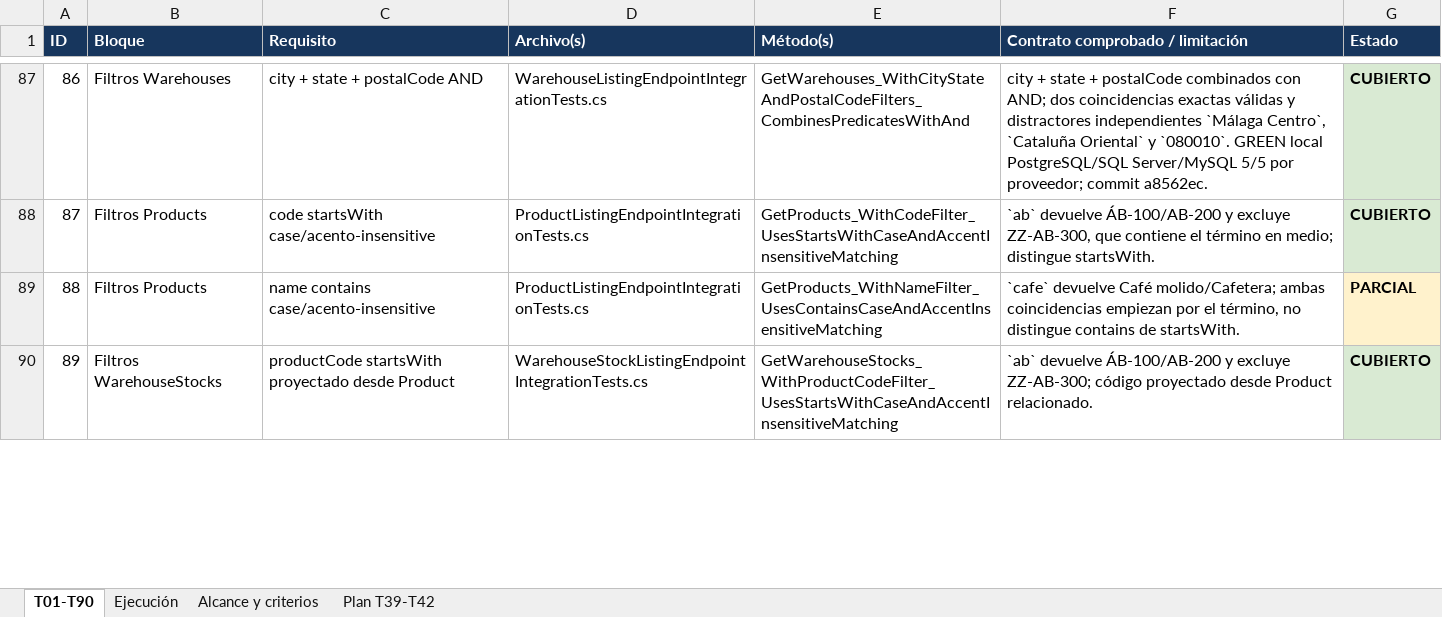
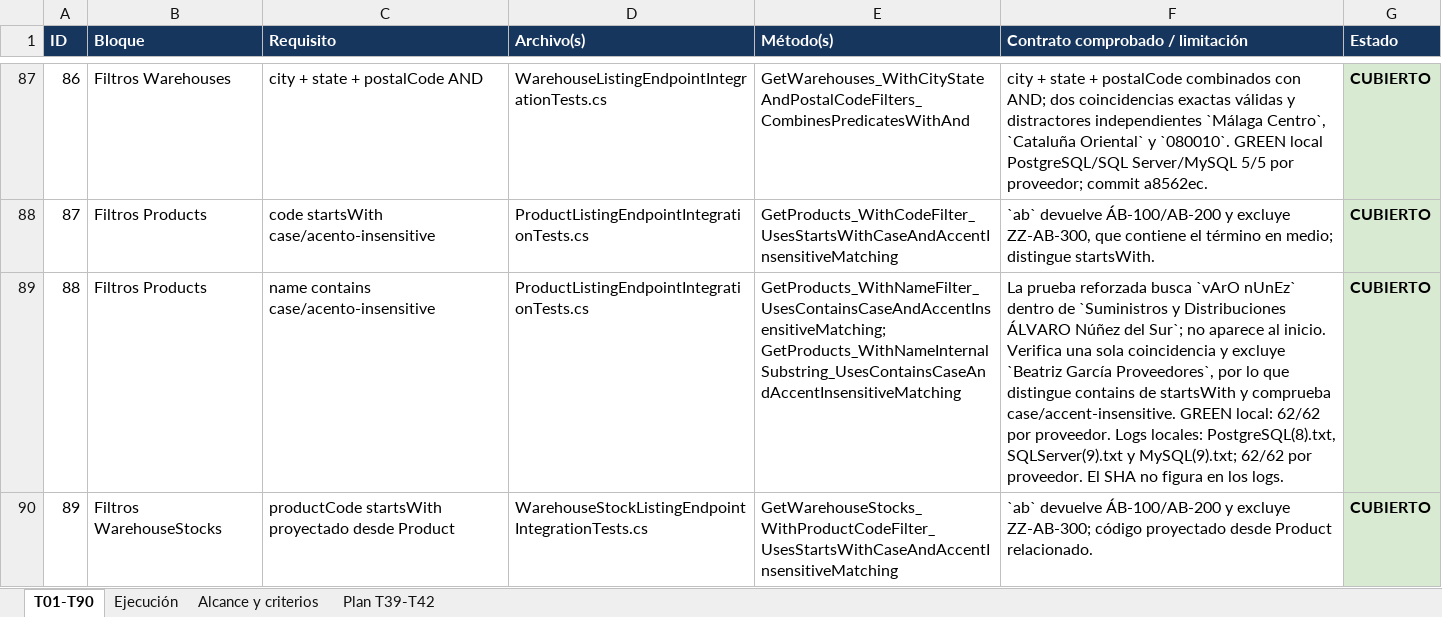
Before and after one commit to Kukulcan-Software-Designer/KUKULCAN.SharedKernel.Example, an Excel workbook: Documentation/Functional/Issue_8_T01-T90_Traceability.xlsx, sheet T01-T90, drawn as a sheet; only a part is shown, gaps mark what is left out; values as stored, in another font and other column widths than the file's, no borders; conditional formats and table styles not drawn; the diff covers the shown part only; the diff names each change by its address in the sheet, - before the commit and + after, or states it on an @@ line.

```diff
--- a/Documentation/Functional/Issue_8_T01-T90_Traceability.xlsx (sheet T01-T90)
+++ b/Documentation/Functional/Issue_8_T01-T90_Traceability.xlsx (sheet T01-T90)
-E89 (Método(s)): GetProducts_WithNameFilter_UsesContainsCaseAndAccentInsensitiveMatching
+E89 (Método(s)): GetProducts_WithNameFilter_UsesContainsCaseAndAccentInsensitiveMatching; GetProducts_WithNameInternalSubstring_UsesContainsCaseAndAccentInsensitiveMatching
-F89 (Contrato comprobado / limitación): `cafe` devuelve Café molido/Cafetera; ambas coincidencias empiezan por el término, no distingue contains de startsWith.
+F89 (Contrato comprobado / limitación): La prueba reforzada busca `vArO nUnEz` dentro de `Suministros y Distribuciones ÁLVARO Núñez del Sur`; no aparece al inicio. Verifica una sola coincidencia y excluye `Beatriz García Proveedores`, por lo que distingue contains de startsWith y comprueba case/accent-insensitive. GREEN local: 62/62 por proveedor. Logs locales: PostgreSQL(8).txt, SQLServer(9).txt y MySQL(9).txt; 62/62 por proveedor. El SHA no figura en los logs.
-G89 (Estado): PARCIAL
+G89 (Estado): CUBIERTO
-G89 fill: #FFF2CC
+G89 fill: #D9EAD3
```
Also changed, not shown: 16 edited cells and cell formats elsewhere in this sheet, sheet Ejecución, sheet Alcance y criterios.
